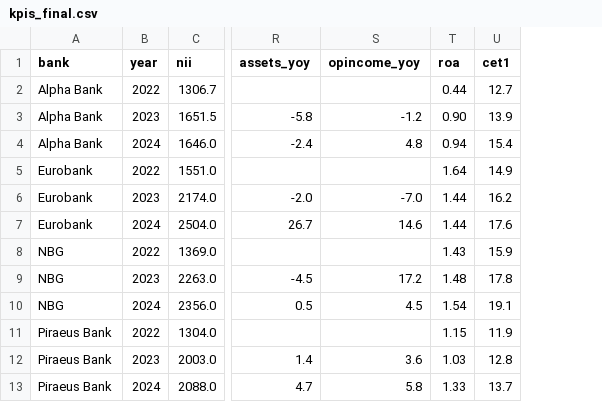
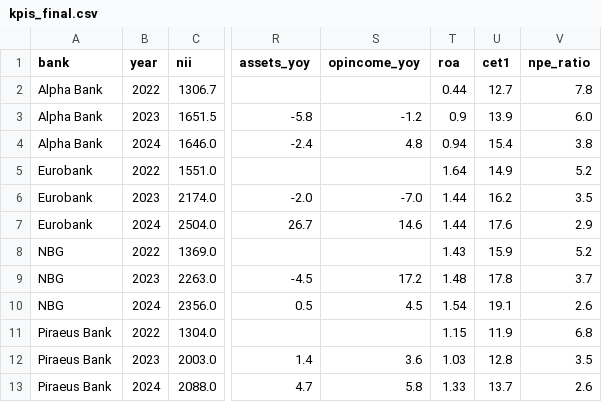
Before and after one commit to papastergiousp-maker/ETL_Pipelines, a CSV file: 02_Banking_Sector_Dashboard/data/processed/kpis_final.csv, drawn as a sheet; only a part is shown, gaps mark what is left out; the diff names each change by its address in the sheet, - before the commit and + after, or states it on an @@ line.

Commit message:
feat: add verified NPE ratios — extracted from 12 PDFs, DB column, trend chart, KPI rankings

```diff
--- a/02_Banking_Sector_Dashboard/data/processed/kpis_final.csv
+++ b/02_Banking_Sector_Dashboard/data/processed/kpis_final.csv
+column V (npe_ratio), rows 2-13: 7.8 | 6.0 | 3.8 | 5.2 | 3.5 | 2.9 | 5.2 | 3.7 | 2.6 | 6.8 | 3.5 | 2.6
-T3 (roa): 0.90
+T3 (roa): 0.9
```
Also changed, not shown: 3 other files.
